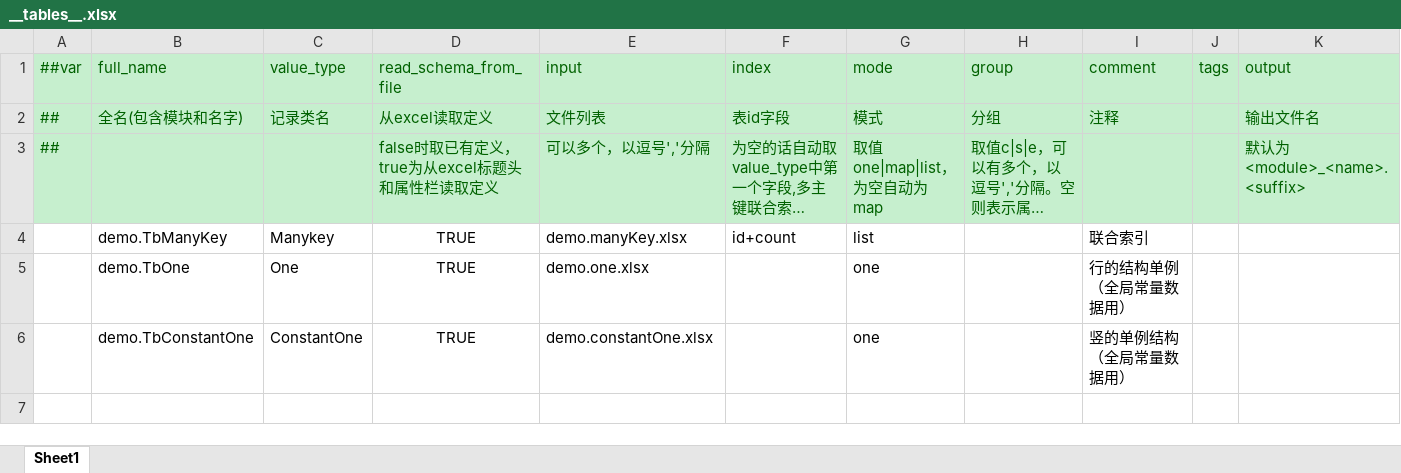
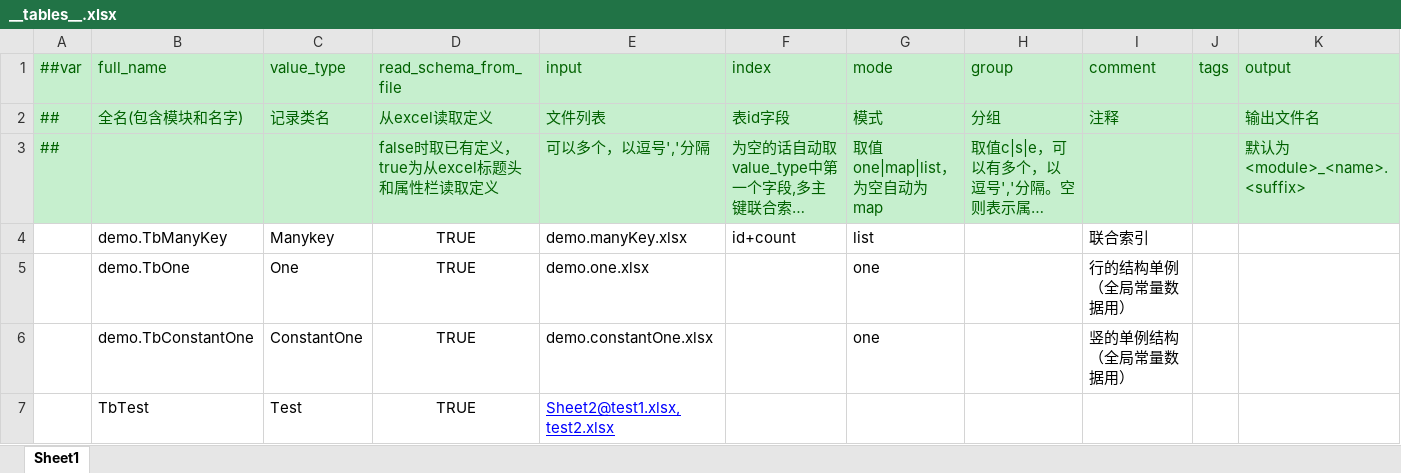
Before and after one commit to zdl20251023-pixel/blog, an Excel workbook: tools/luban/MiniTemplate/Datas/__tables__.xlsx, sheet Sheet1, drawn as a sheet; long unchanged cells end in …; values as stored, in another font and other column widths than the file's, no borders; the diff names each change by its address in the sheet, - before the commit and + after, or states it on an @@ line.

```diff
--- a/tools/luban/MiniTemplate/Datas/__tables__.xlsx (sheet Sheet1)
+++ b/tools/luban/MiniTemplate/Datas/__tables__.xlsx (sheet Sheet1)
+row 7:  | TbTest | Test | TRUE | Sheet2@test1.xlsx,test2.xlsx
```
Also changed, not shown: tools/luban/MiniTemplate/Datas/#demo.reward.xlsx, 6 other files.
